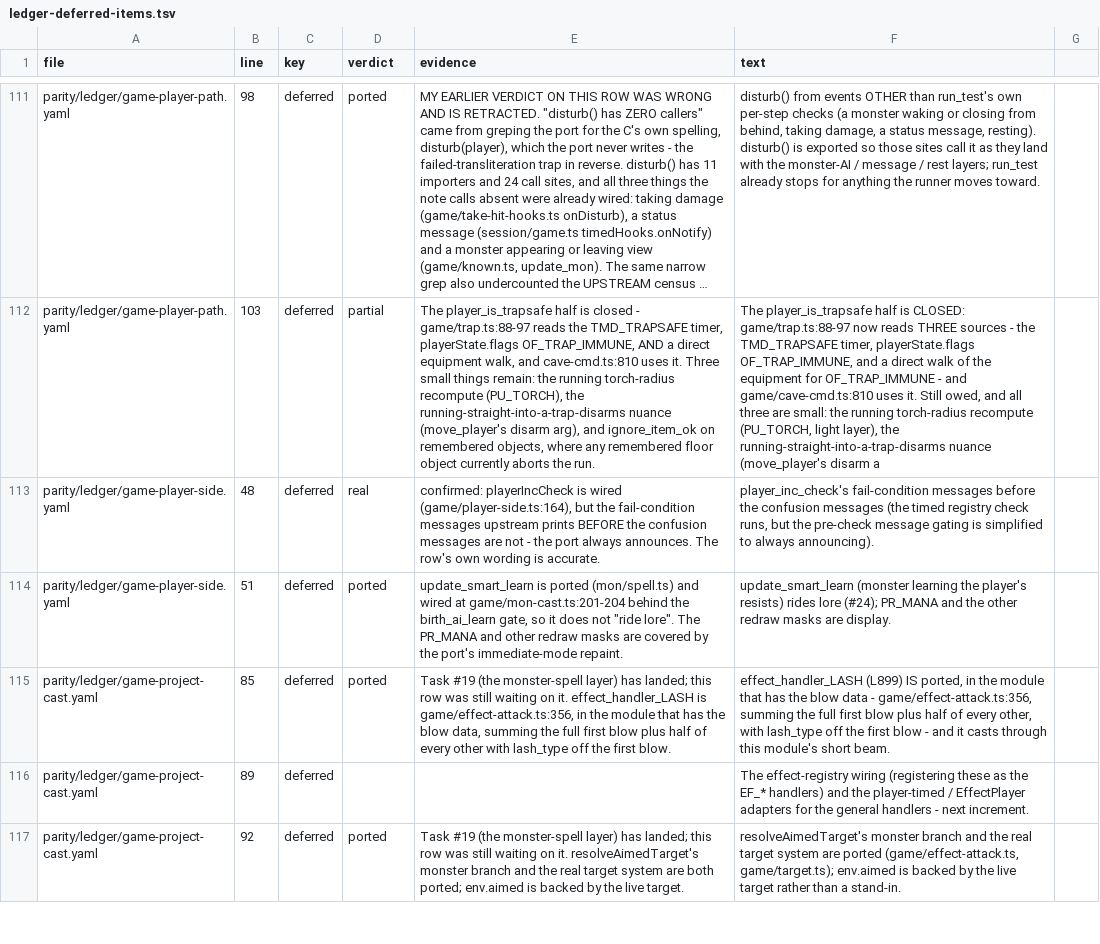
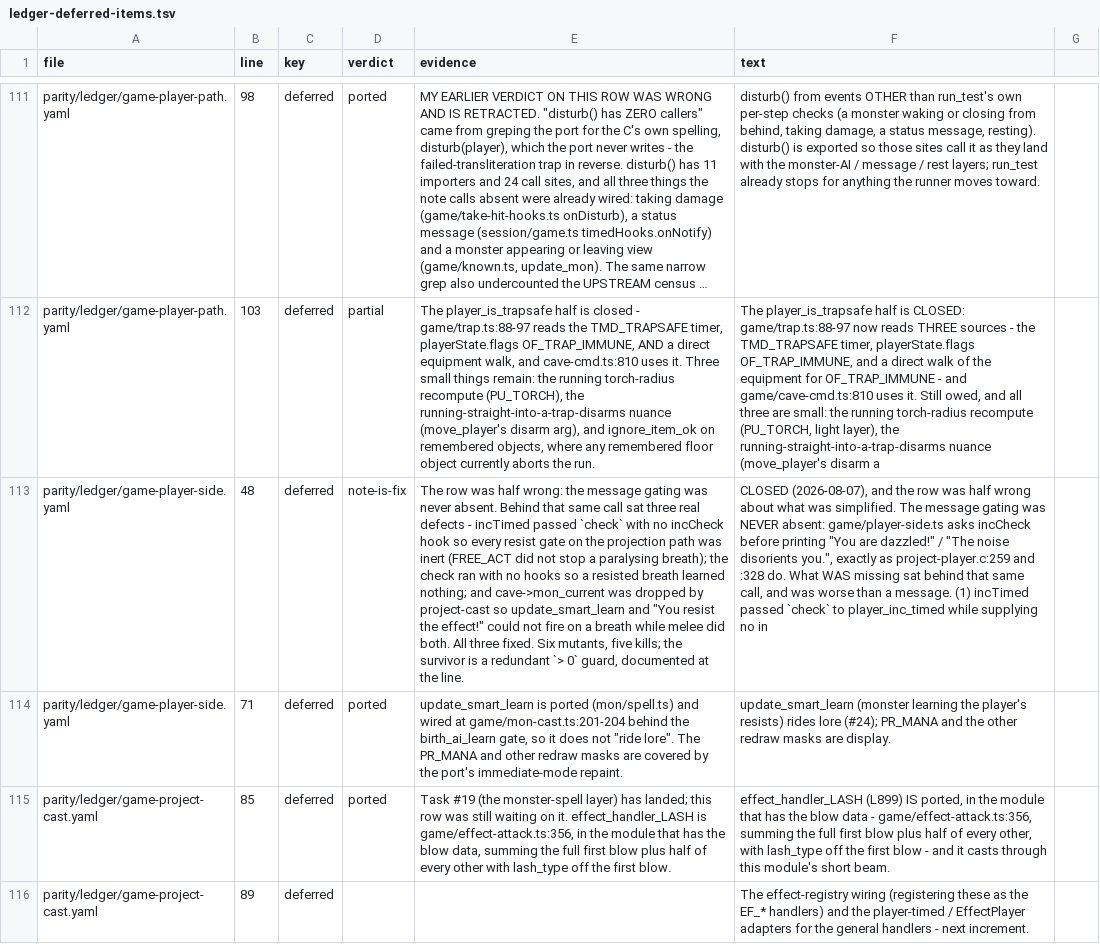
Before and after one commit to neostryder/neo-angband, a TSV file: parity/reports/ledger-deferred-items.tsv, drawn as a sheet; only a part is shown, gaps mark what is left out; the shorter side is filled out with more unchanged rows; long unchanged cells end in …; the diff names each change by its address in the sheet, - before the commit and + after, or states it on an @@ line.

```diff
--- a/parity/reports/ledger-deferred-items.tsv
+++ b/parity/reports/ledger-deferred-items.tsv
-D113 (verdict): real
+D113 (verdict): note-is-fix
-E113 (evidence): confirmed: playerIncCheck is wired (game/player-side.ts:164), but the fail-condition messages upstream prints BEFORE the confusion messages are not - the port always announces. The row's own wording is accurate.
+E113 (evidence): The row was half wrong: the message gating was never absent. Behind that same call sat three real defects - incTimed passed `check` with no incCheck hook so every resist gate on the projection path was inert (FREE_ACT did not stop a paralysing breath); the check ran with no hooks so a resisted breath learned nothing; and cave->mon_current was dropped by project-cast so update_smart_learn and "You resist the effect!" could not fire on a breath while melee did both. All three fixed. Six mutants, five kills; the survivor is a redundant `> 0` guard, documented at the line.
-F113 (text): player_inc_check's fail-condition messages before the confusion messages (the timed registry check runs, but the pre-check message gating is simplified to always announcing).
+F113 (text): CLOSED (2026-08-07), and the row was half wrong about what was simplified. The message gating was NEVER absent: game/player-side.ts asks incCheck before printing "You are dazzled!" / "The noise disorients you.", exactly as project-player.c:259 and :328 do. What WAS missing sat behind that same call, and was worse than a message. (1) incTimed passed `check` to player_inc_timed while supplying no in
-B114 (line): 51
+B114 (line): 71
```
Also changed, not shown: 7 other files.
